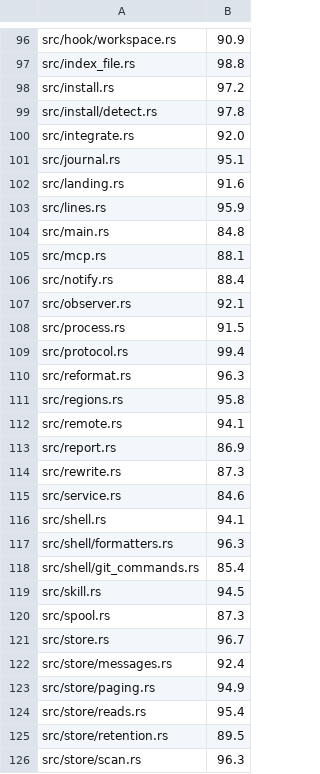
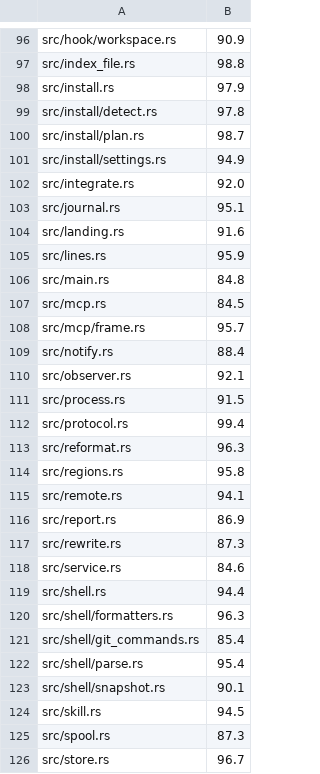
Before and after one commit to Langspan/LangSpan.dev, a TSV file: scripts/coverage-baseline.tsv, drawn as a sheet; only a part is shown, gaps mark what is left out; the shorter side is filled out with more unchanged rows.

```diff
--- a/scripts/coverage-baseline.tsv
+++ b/scripts/coverage-baseline.tsv
@@ -97,4 +97,6 @@ src/hook/workspace.rs	90.9
 src/index_file.rs	98.8
-src/install.rs	97.2
+src/install.rs	97.9
 src/install/detect.rs	97.8
+src/install/plan.rs	98.7
+src/install/settings.rs	94.9
 src/integrate.rs	92.0
@@ -104,3 +106,4 @@ src/lines.rs	95.9
 src/main.rs	84.8
-src/mcp.rs	88.1
+src/mcp.rs	84.5
+src/mcp/frame.rs	95.7
 src/notify.rs	88.4
@@ -115,5 +118,7 @@ src/rewrite.rs	87.3
 src/service.rs	84.6
-src/shell.rs	94.1
+src/shell.rs	94.4
 src/shell/formatters.rs	96.3
 src/shell/git_commands.rs	85.4
+src/shell/parse.rs	95.4
+src/shell/snapshot.rs	90.1
 src/skill.rs	94.5
```
Also changed, not shown: 22 other files.
